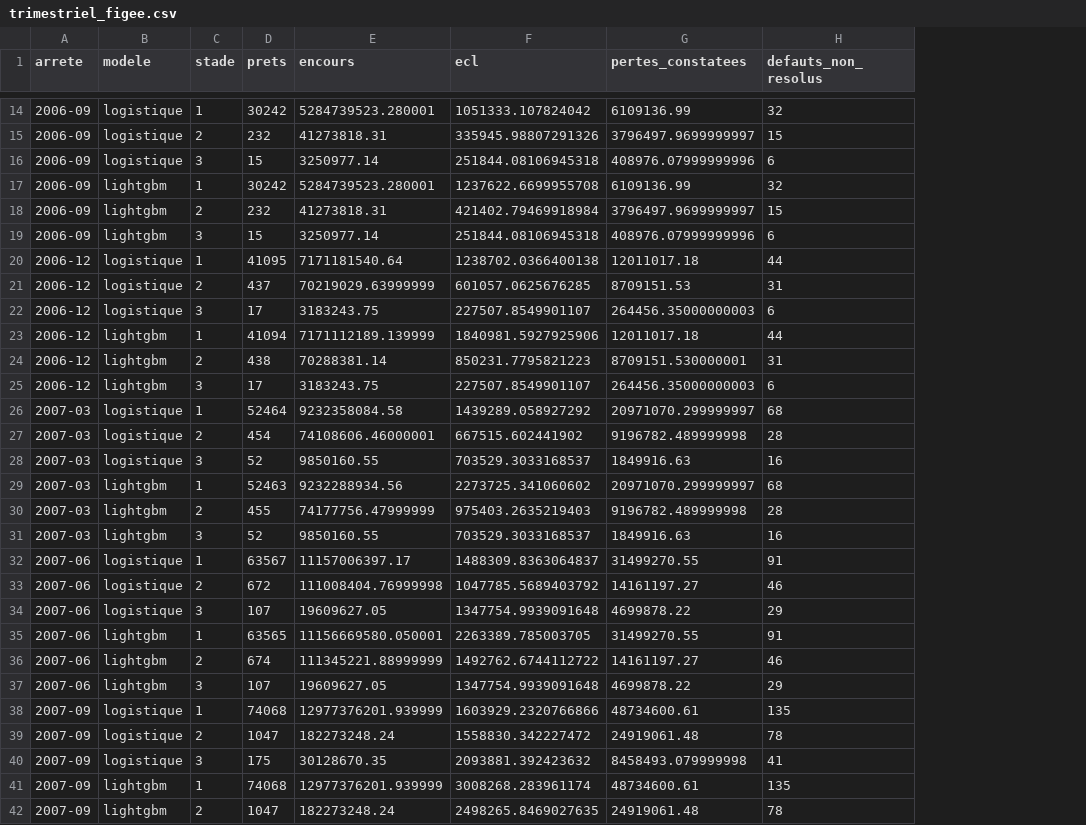
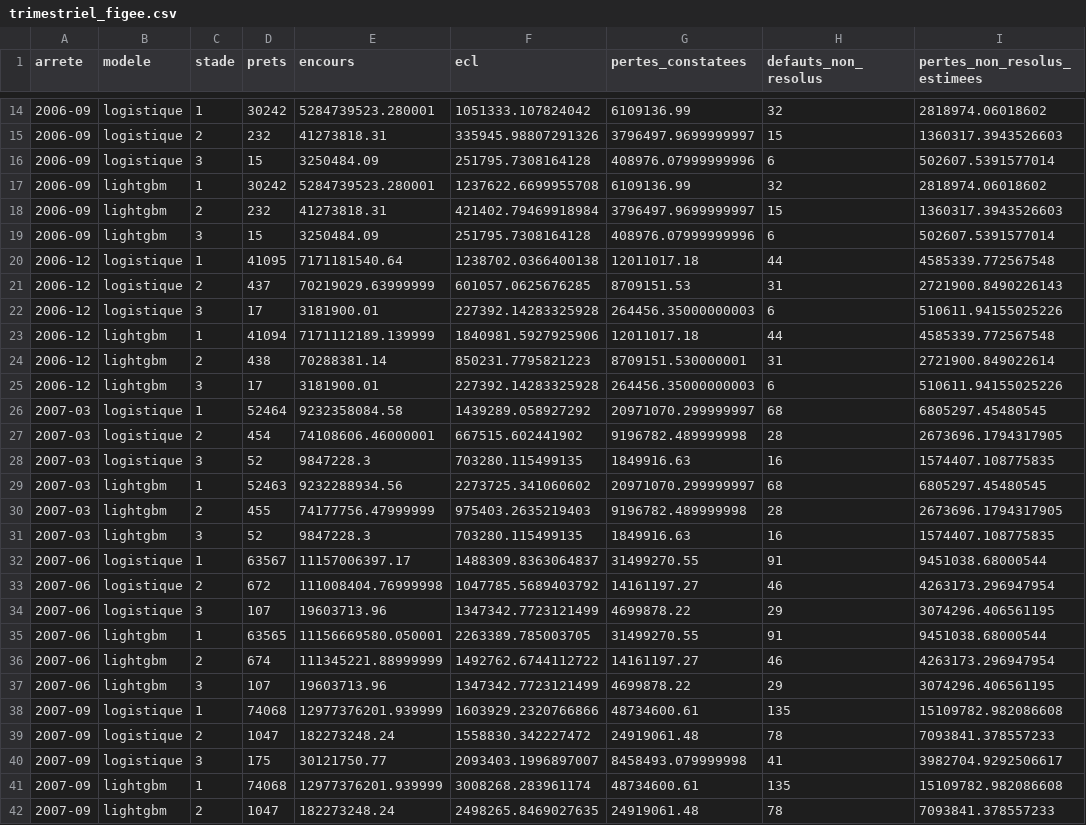
Before and after one commit to selyassine/ecl9, a CSV file: rapport/resultats/trimestriel_figee.csv, drawn as a sheet; only a part is shown, gaps mark what is left out; the diff covers the shown part only; the diff names each change by its address in the sheet, - before the commit and + after, or states it on an @@ line.

```diff
--- a/rapport/resultats/trimestriel_figee.csv
+++ b/rapport/resultats/trimestriel_figee.csv
+column I (pertes_non_resolus_estimees), rows 14-42: 2818974.06018602 | 1360317.3943526603 | 502607.5391577014 | 2818974.06018602 | 1360317.3943526603 | 502607.5391577014 | 4585339.772567548 | 2721900.8490226143 | 510611.94155025226 | 4585339.772567548 | 2721900.849022614 | 510611.94155025226 | 6805297.45480545 | 2673696.1794317905 | 1574407.108775835 | 6805297.45480545 | 2673696.1794317905 | 1574407.108775835 | 9451038.68000544 | 4263173.296947954 | 3074296.406561195 | 9451038.68000544 | 4263173.296947954 | 3074296.406561195 | 15109782.982086608 | 7093841.378557233 | 3982704.9292506617 | 15109782.982086608 | 7093841.378557233
-E16 (encours): 3250977.14
+E16 (encours): 3250484.09
-F16 (ecl): 251844.08106945318
+F16 (ecl): 251795.7308164128
-E19 (encours): 3250977.14
+E19 (encours): 3250484.09
-F19 (ecl): 251844.08106945318
+F19 (ecl): 251795.7308164128
-E22 (encours): 3183243.75
+E22 (encours): 3181900.01
-F22 (ecl): 227507.8549901107
+F22 (ecl): 227392.14283325928
-E25 (encours): 3183243.75
+E25 (encours): 3181900.01
-F25 (ecl): 227507.8549901107
+F25 (ecl): 227392.14283325928
-E28 (encours): 9850160.55
+E28 (encours): 9847228.3
-F28 (ecl): 703529.3033168537
+F28 (ecl): 703280.115499135
-E31 (encours): 9850160.55
+E31 (encours): 9847228.3
-F31 (ecl): 703529.3033168537
+F31 (ecl): 703280.115499135
-E34 (encours): 19609627.05
+E34 (encours): 19603713.96
-F34 (ecl): 1347754.9939091648
+F34 (ecl): 1347342.7723121499
-E37 (encours): 19609627.05
+E37 (encours): 19603713.96
-F37 (ecl): 1347754.9939091648
+F37 (ecl): 1347342.7723121499
-E40 (encours): 30128670.35
+E40 (encours): 30121750.77
-F40 (ecl): 2093881.392423632
+F40 (ecl): 2093403.1996897007
```
Also changed, not shown: 54 edited cells elsewhere in this file, rapport/resultats/generations_figee.csv, rapport/resultats/generations_figee_sans_remboursement.csv, 20 other files.
